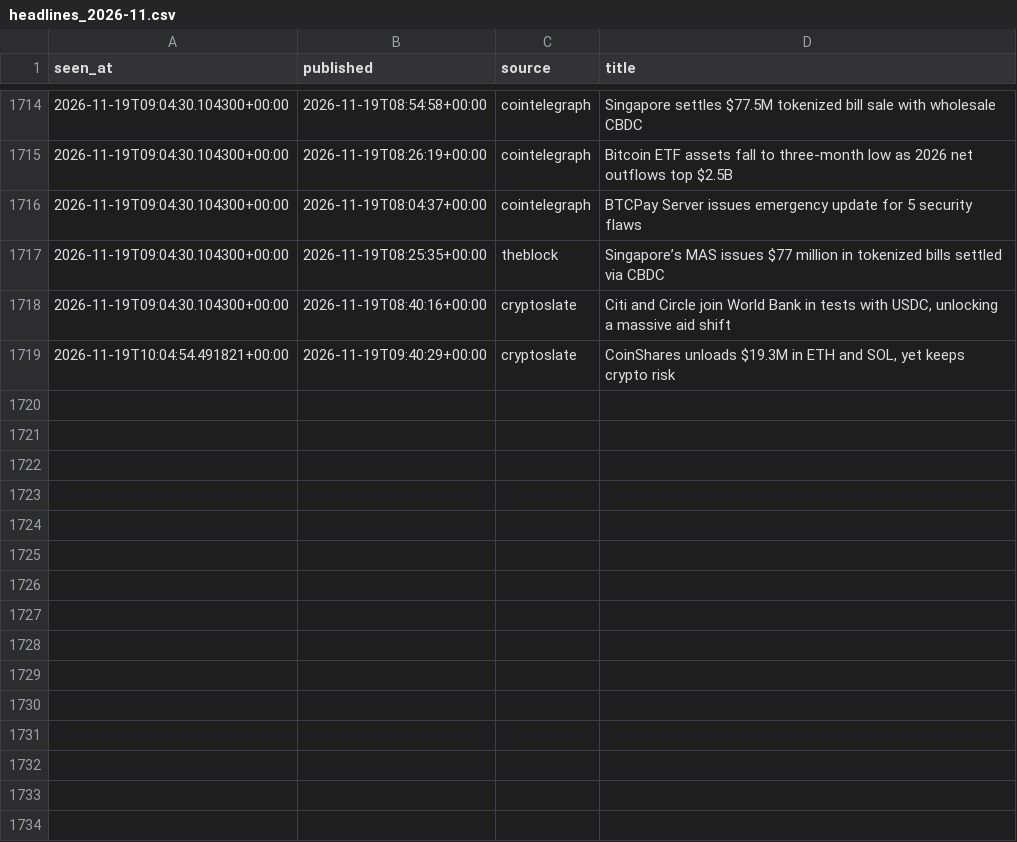
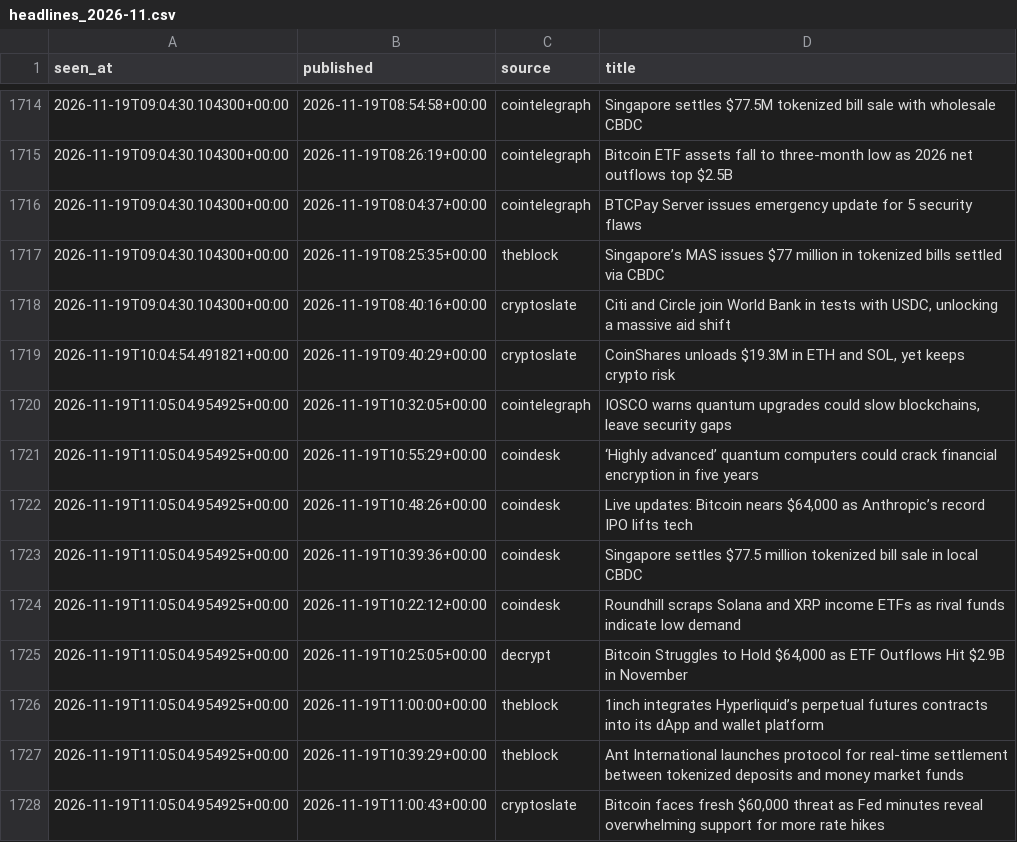
Before and after one commit to moremurariu/Project-Space-Eagle, a CSV file: paper_trading/state/news/headlines_2026-11.csv, drawn as a sheet; only a part is shown, gaps mark what is left out.

```diff
--- a/paper_trading/state/news/headlines_2026-11.csv
+++ b/paper_trading/state/news/headlines_2026-11.csv
@@ -1719 +1719,10 @@ seen_at,published,source,title
 2026-11-19T10:04:54.491821+00:00,2026-11-19T09:40:29+00:00,cryptoslate,"CoinShares unloads $19.3M in ETH and SOL, yet keeps crypto risk"
+2026-11-19T11:05:04.954925+00:00,2026-11-19T10:32:05+00:00,cointelegraph,"IOSCO warns quantum upgrades could slow blockchains, leave security gaps"
+2026-11-19T11:05:04.954925+00:00,2026-11-19T10:55:29+00:00,coindesk,‘Highly advanced’ quantum computers could crack financial encryption in five years
+2026-11-19T11:05:04.954925+00:00,2026-11-19T10:48:26+00:00,coindesk,"Live updates: Bitcoin nears $64,000 as Anthropic’s record IPO lifts tech"
+2026-11-19T11:05:04.954925+00:00,2026-11-19T10:39:36+00:00,coindesk,Singapore settles $77.5 million tokenized bill sale in local CBDC
+2026-11-19T11:05:04.954925+00:00,2026-11-19T10:22:12+00:00,coindesk,Roundhill scraps Solana and XRP income ETFs as rival funds indicate low demand
+2026-11-19T11:05:04.954925+00:00,2026-11-19T10:25:05+00:00,decrypt,"Bitcoin Struggles to Hold $64,000 as ETF Outflows Hit $2.9B in November"
+2026-11-19T11:05:04.954925+00:00,2026-11-19T11:00:00+00:00,theblock,1inch integrates Hyperliquid’s perpetual futures contracts into its dApp and wallet platform
+2026-11-19T11:05:04.954925+00:00,2026-11-19T10:39:29+00:00,theblock,Ant International launches protocol for real-time settlement between tokenized deposits and money market funds
+2026-11-19T11:05:04.954925+00:00,2026-11-19T11:00:43+00:00,cryptoslate,"Bitcoin faces fresh $60,000 threat as Fed minutes reveal overwhelming support for more rate hikes"
```
Also changed, not shown: paper_trading/state/equity.csv, paper_trading/state/options/skew_2026-11.csv, 12 other files.
